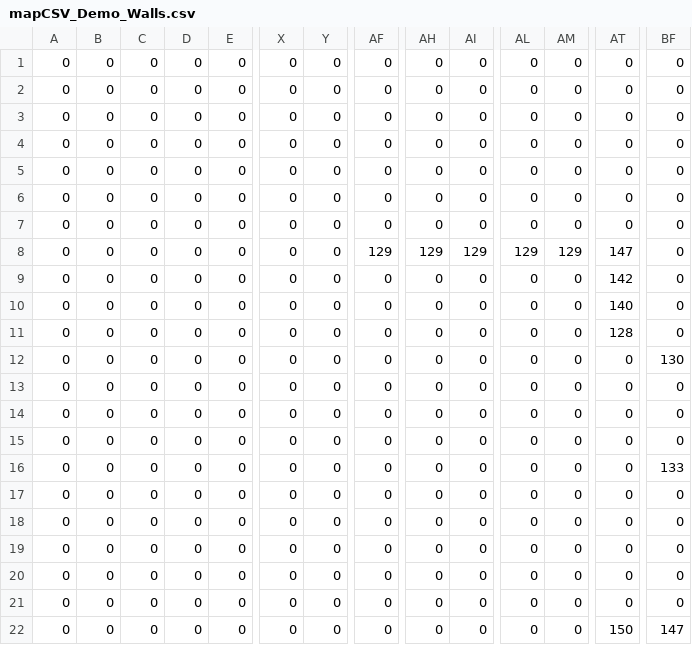
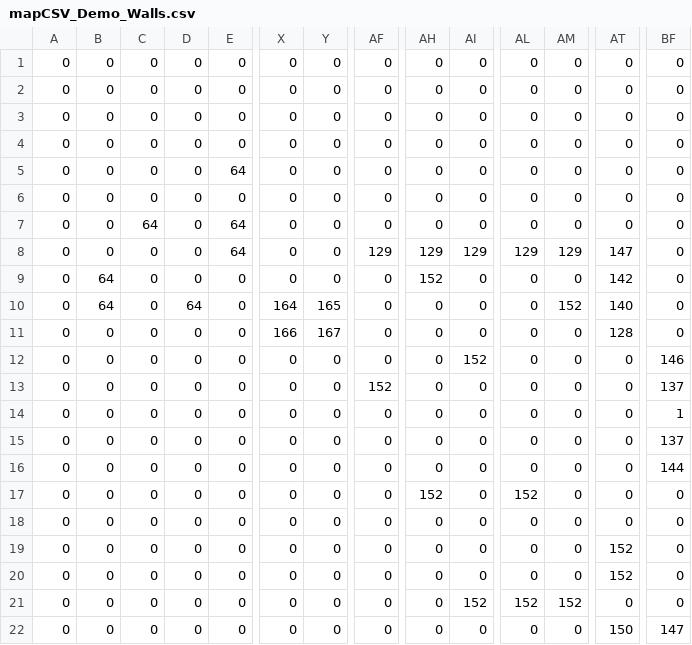
Before and after one commit to jotakob/SpaceShooter, a CSV file: assets/levels/mapCSV_Demo_Walls.csv, drawn as a sheet; only a part is shown, gaps mark what is left out; removed rows and columns are numbered as before the commit, all else as after; rows hold the shown columns only; the diff covers the shown part only; the diff names each change by its address in the sheet, - before the commit and + after, or states it on an @@ line.

```diff
--- a/assets/levels/mapCSV_Demo_Walls.csv
+++ b/assets/levels/mapCSV_Demo_Walls.csv
+row 5: 0 | 0 | 0 | 0 | 64 | 0 | 0 | 0 | 0 | 0 | 0 | 0 | 0 | 0
-C7: 0
+C7: 64
-E7: 0
+E7: 64
-row 7: 0 | 0 | 0 | 0 | 0 | 0 | 0 | 0 | 0 | 0 | 0 | 0 | 0 | 0
-E8: 0
+E8: 64
-B9:B10: 0
+B9:B10: 64
-AH9: 0
+AH9: 152
-D10: 0
+D10: 64
-X10: 0
+X10: 164
-Y10: 0
+Y10: 165
-AM10: 0
+AM10: 152
-X11: 0
+X11: 166
-Y11: 0
+Y11: 167
-AI12: 0
+AI12: 152
-BF12: 130
+BF12: 146
-AF13: 0
+AF13: 152
-BF13: 0
+BF13: 137
-BF14: 0
+BF14: 1
-BF15: 0
+BF15: 137
-BF16: 133
+BF16: 144
-AH17: 0
+AH17: 152
-AL17: 0
+AL17: 152
-AT19:AT20: 0
+AT19:AT20: 152
-AI21: 0
+AI21: 152
-AL21: 0
+AL21: 152
-AM21: 0
+AM21: 152
```
Also changed, not shown: 42 edited cells elsewhere in this file, assets/levels/mapCSV_Demo_Floor.csv, assets/levels/mapCSV_Demo_Walls2.csv, 10 other files.
